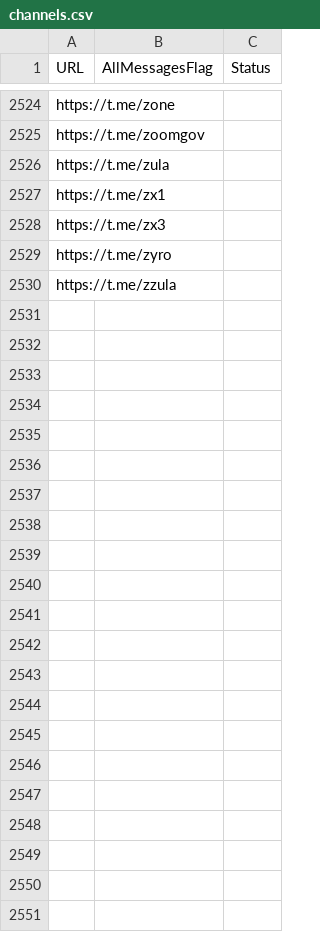
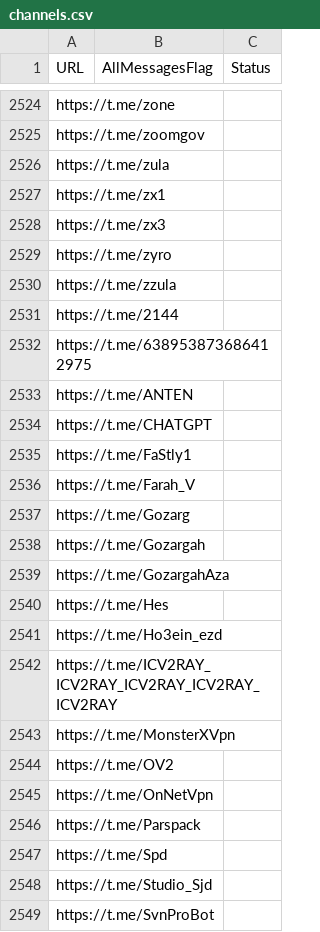
Before and after one commit to RaminTabriz/V2rayCollector, a CSV file: channels.csv, drawn as a sheet; only a part is shown, gaps mark what is left out; the diff covers the shown part only; the diff names each change by its address in the sheet, - before the commit and + after, or states it on an @@ line.

```diff
--- a/channels.csv
+++ b/channels.csv
+row 2531: https://t.me/2144
+row 2532: https://t.me/638953873686412975
+row 2533: https://t.me/ANTEN
+row 2534: https://t.me/CHATGPT
+row 2535: https://t.me/FaStly1
+row 2536: https://t.me/Farah_V
+row 2537: https://t.me/Gozarg
+row 2538: https://t.me/Gozargah
+row 2539: https://t.me/GozargahAza
+row 2540: https://t.me/Hes
+row 2541: https://t.me/Ho3ein_ezd
+row 2542: https://t.me/ICV2RAY_ICV2RAY_ICV2RAY_ICV2RAY_ICV2RAY
+row 2543: https://t.me/MonsterXVpn
+row 2544: https://t.me/OV2
+row 2545: https://t.me/OnNetVpn
+row 2546: https://t.me/Parspack
+row 2547: https://t.me/Spd
+row 2548: https://t.me/Studio_Sjd
+row 2549: https://t.me/SvnProBot
```
Also changed, not shown: 65 added rows elsewhere in this file, stats/history.csv, 2 other files.
